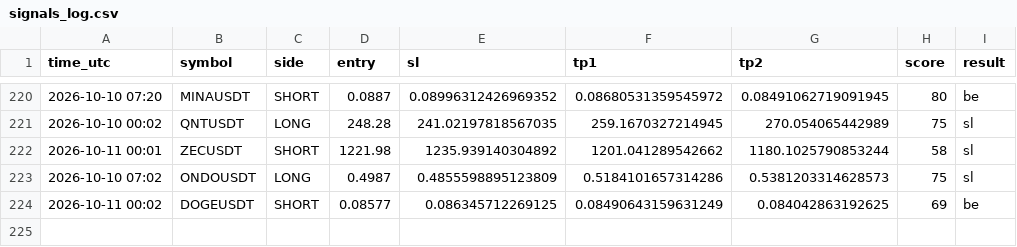
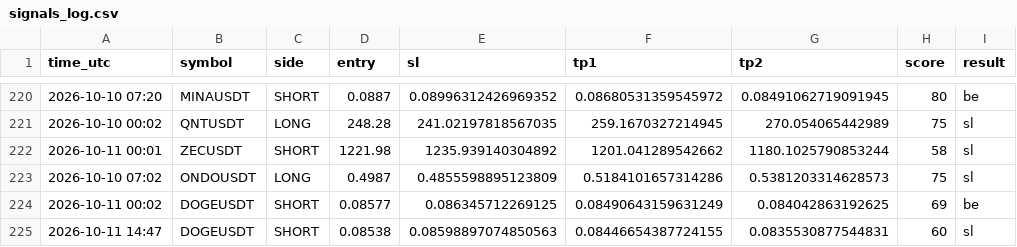
Before and after one commit to earnmoneyeasly/signal-bot, a CSV file: signals_log.csv, drawn as a sheet; only a part is shown, gaps mark what is left out; the diff names each change by its address in the sheet, - before the commit and + after, or states it on an @@ line.

```diff
--- a/signals_log.csv
+++ b/signals_log.csv
+row 225: 2026-10-11 14:47 | DOGEUSDT | SHORT | 0.08538 | 0.08598897074850563 | 0.08446654387724155 | 0.0835530877544831 | 60 | sl
```
Also changed, not shown: 2 other files.
